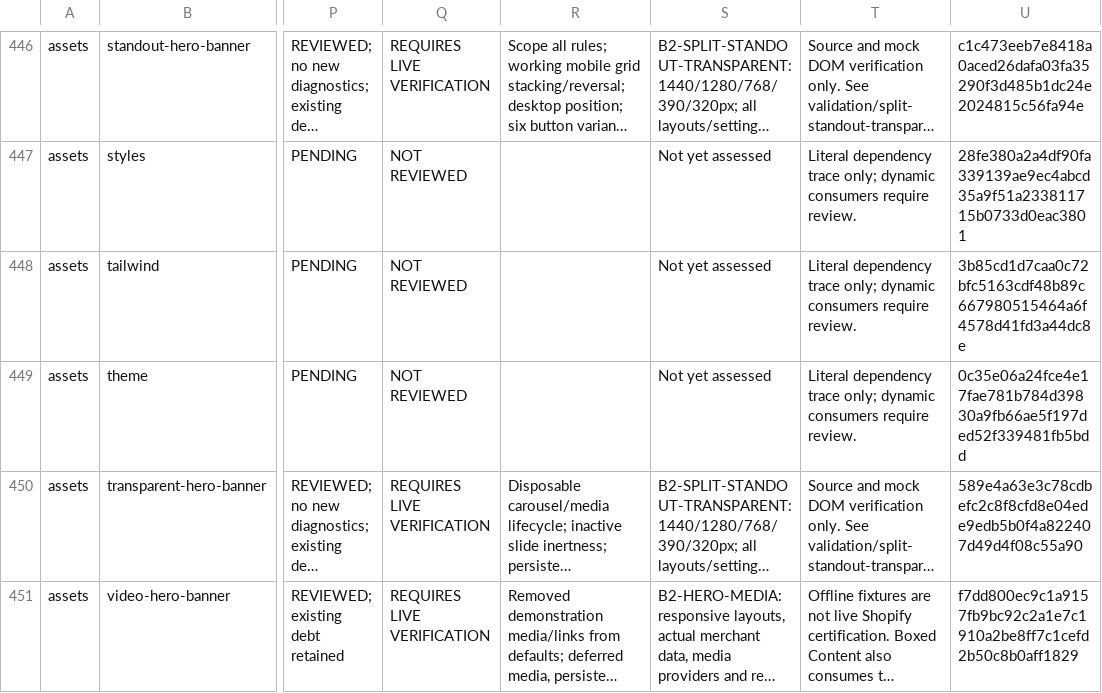
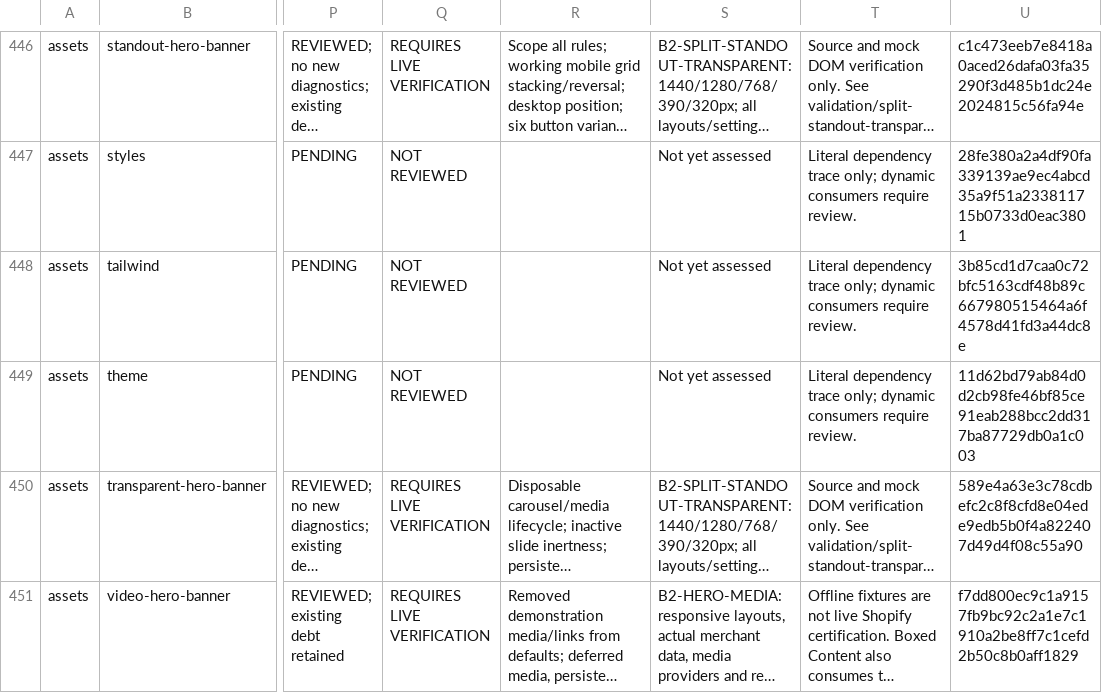
Before and after one commit to DylanJHamilton/Quadratum, a CSV file: docs/phase4/component-register.csv, drawn as a sheet; only a part is shown, gaps mark what is left out; long unchanged cells end in …; the diff covers the shown part only; the diff names each change by its address in the sheet, - before the commit and + after, or states it on an @@ line.

```diff
--- a/docs/phase4/component-register.csv
+++ b/docs/phase4/component-register.csv
-U449: 0c35e06a24fce4e17fae781b784d39830a9fb66ae5f197ded52f339481fb5bdd
+U449: 11d62bd79ab84d0d2cb98fe46bf85ce91eab288bcc2dd317ba87729db0a1c003
```
Also changed, not shown: 1 added row and 5 edited cells elsewhere in this file, 14 other files.
